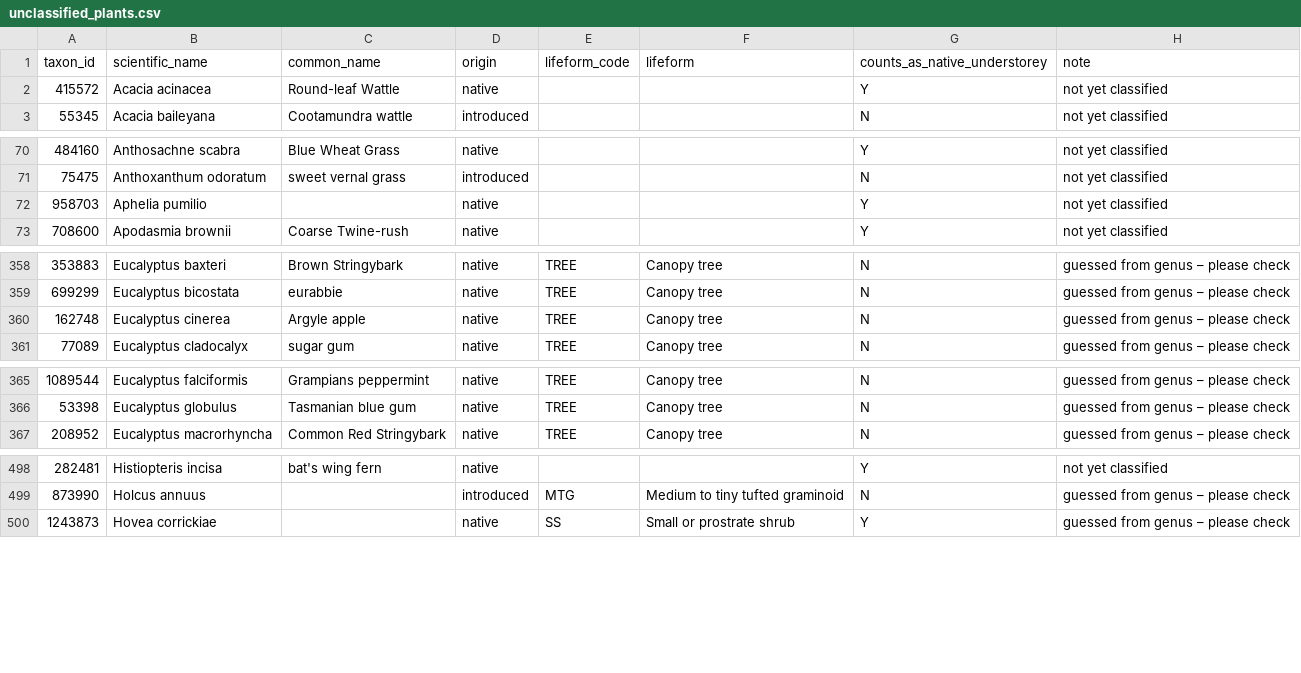
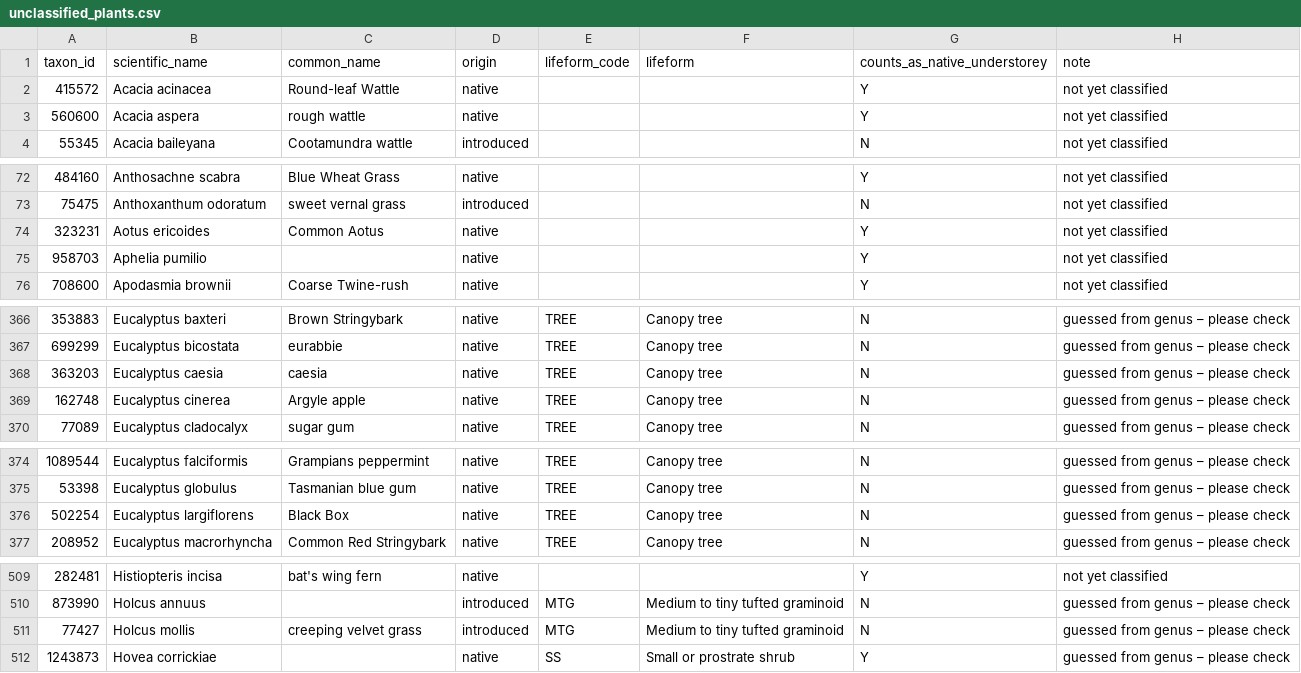
Before and after one commit to eliap/biolinks-team, a CSV file: unclassified_plants.csv, drawn as a sheet; only a part is shown, gaps mark what is left out; the diff covers the shown part only.

```diff
--- a/unclassified_plants.csv
+++ b/unclassified_plants.csv
@@ -2,2 +2,3 @@
 "415572","Acacia acinacea","Round-leaf Wattle","native","","","Y","not yet classified"
+"560600","Acacia aspera","rough wattle","native","","","Y","not yet classified"
 "55345","Acacia baileyana","Cootamundra wattle","introduced","","","N","not yet classified"
@@ -71,2 +73,3 @@
 "75475","Anthoxanthum odoratum","sweet vernal grass","introduced","","","N","not yet classified"
+"323231","Aotus ericoides","Common Aotus","native","","","Y","not yet classified"
 "958703","Aphelia pumilio","","native","","","Y","not yet classified"
@@ -359,2 +367,3 @@
 "699299","Eucalyptus bicostata","eurabbie","native","TREE","Canopy tree","N","guessed from genus – please check"
+"363203","Eucalyptus caesia","caesia","native","TREE","Canopy tree","N","guessed from genus – please check"
 "162748","Eucalyptus cinerea","Argyle apple","native","TREE","Canopy tree","N","guessed from genus – please check"
@@ -366,2 +375,3 @@
 "53398","Eucalyptus globulus","Tasmanian blue gum","native","TREE","Canopy tree","N","guessed from genus – please check"
+"502254","Eucalyptus largiflorens","Black Box","native","TREE","Canopy tree","N","guessed from genus – please check"
 "208952","Eucalyptus macrorhyncha","Common Red Stringybark","native","TREE","Canopy tree","N","guessed from genus – please check"
@@ -499,2 +510,3 @@
 "873990","Holcus annuus","","introduced","MTG","Medium to tiny tufted graminoid","N","guessed from genus – please check"
+"77427","Holcus mollis","creeping velvet grass","introduced","MTG","Medium to tiny tufted graminoid","N","guessed from genus – please check"
 "1243873","Hovea corrickiae","","native","SS","Small or prostrate shrub","Y","guessed from genus – please check"
```
Also changed, not shown: 19 added rows, 1 removed row and 1 edited cell elsewhere in this file, 13 other files.
